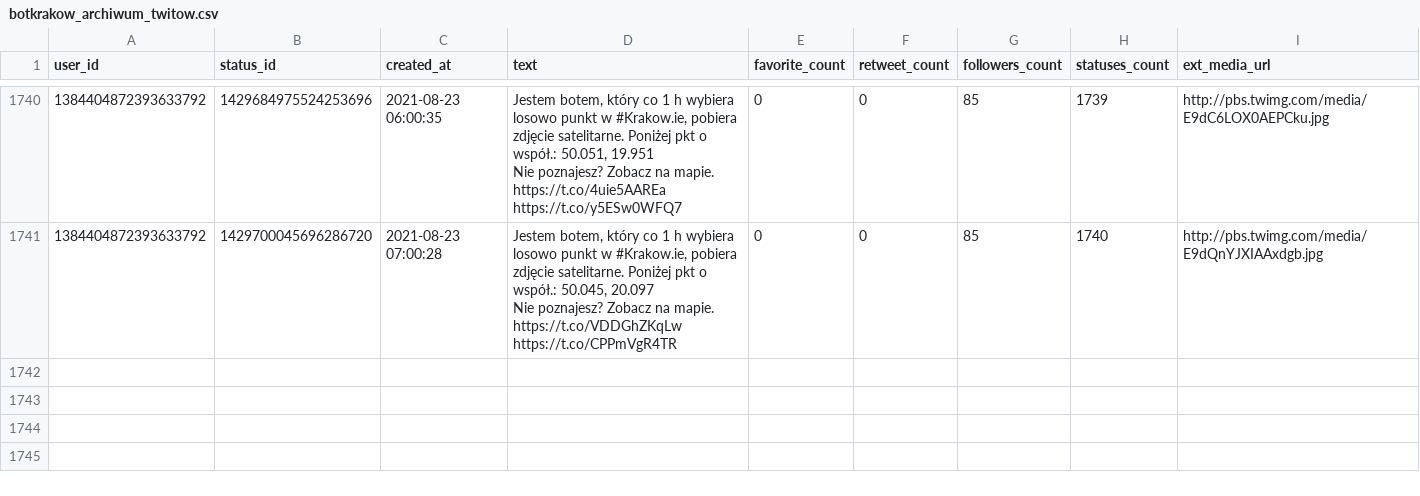
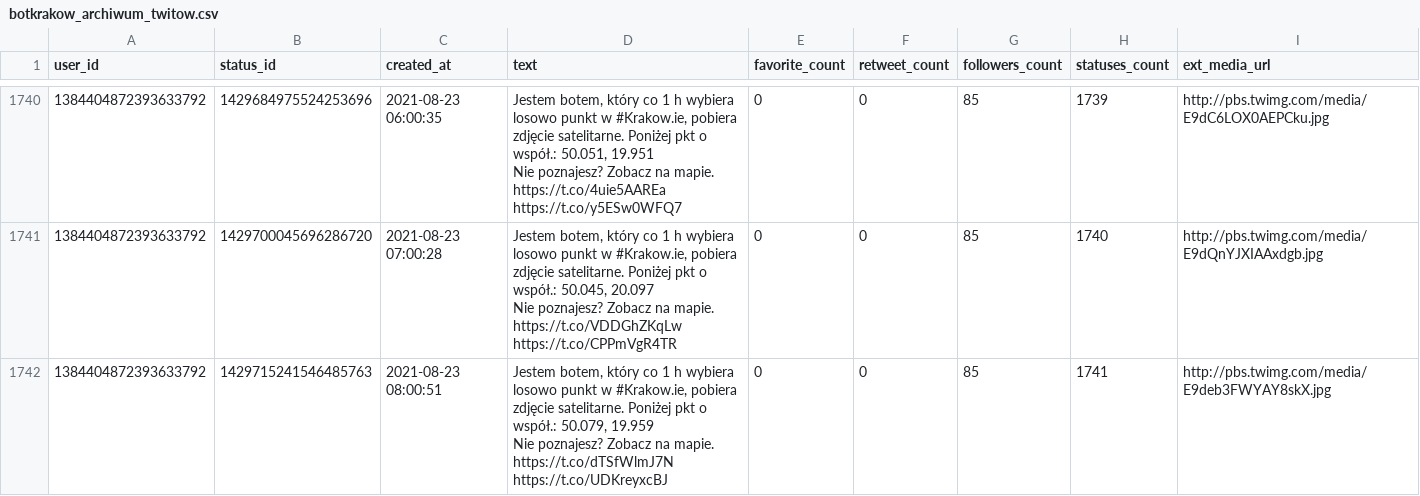
Before and after one commit to sms1962/botblog, a CSV file: data/botkrakow_archiwum_twitow.csv, drawn as a sheet; only a part is shown, gaps mark what is left out; ↵ is a line break in a cell; the diff names each change by its address in the sheet, - before the commit and + after, or states it on an @@ line.

Commit message:
Zapisanie nowych twitow botkrakow

```diff
--- a/data/botkrakow_archiwum_twitow.csv
+++ b/data/botkrakow_archiwum_twitow.csv
+row 1742: 1384404872393633792 | 1429715241546485763 | 2021-08-23 08:00:51 | Jestem botem, który co 1 h wybiera losowo punkt w #Krakow.ie, pobiera zdjęcie satelitarne. Poniżej pkt o współ.: 50.079, 19.959 ↵ Nie poznajesz? Zobacz na mapie. https://t.co/dTSfWlmJ7N https://t.co/UDKreyxcBJ | 0 | 0 | 85 | 1741 | http://pbs.twimg.com/media/E9deb3FWYAY8skX.jpg
```
Also changed, not shown: 1 other file.
